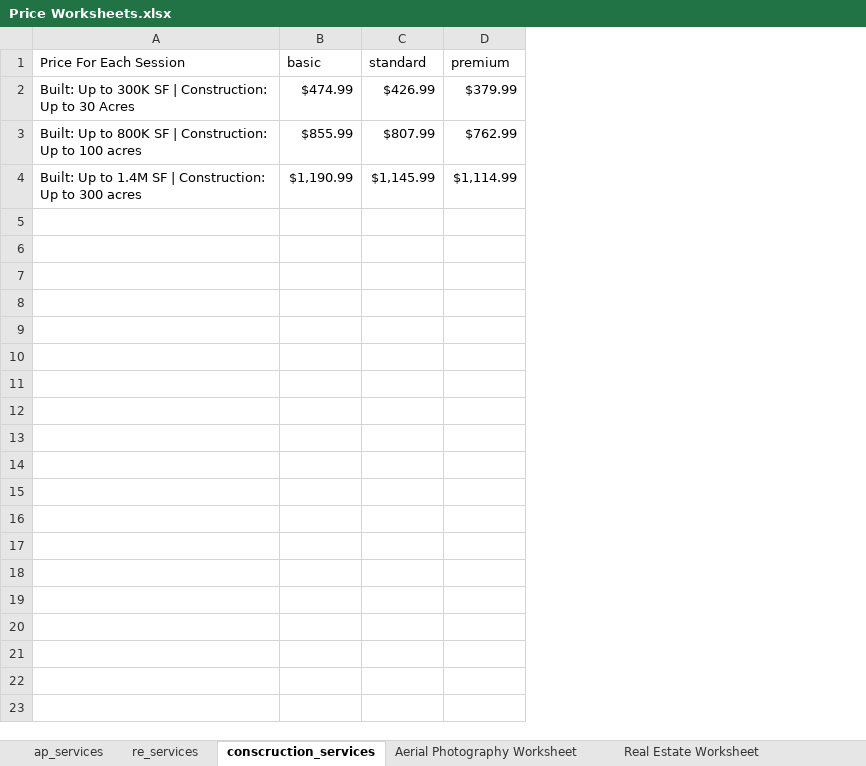
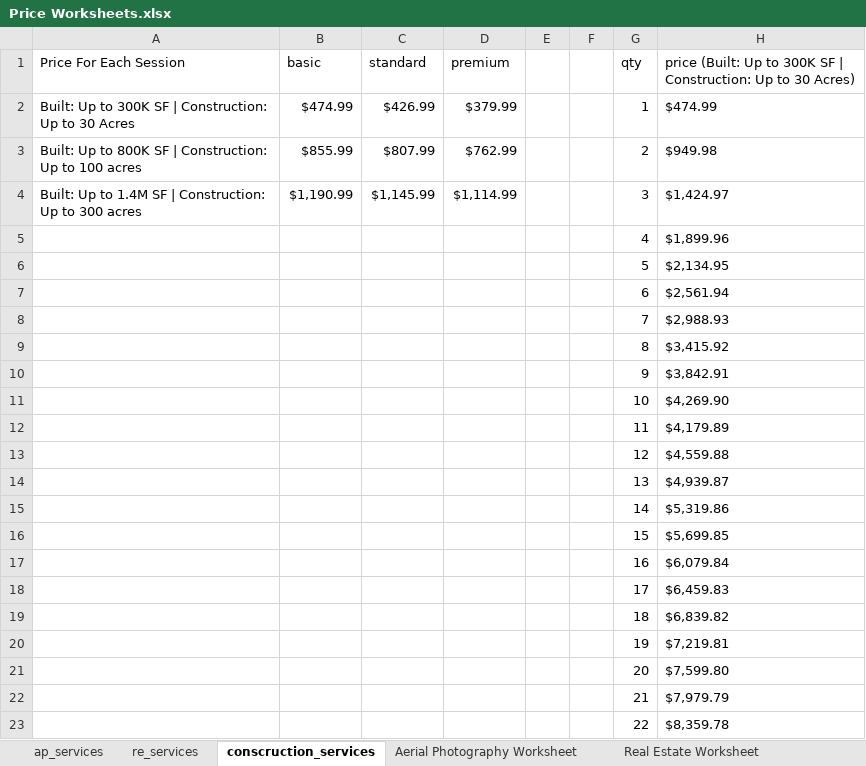
Before and after one commit to njligames/njlicdronefootage-bootstrap-client, an Excel workbook: tools/Prices/Price Worksheets.xlsx, sheet conscruction_services, drawn as a sheet; values as stored, in another font and other column widths than the file's, no borders; the diff names each change by its address in the sheet, - before the commit and + after, or states it on an @@ line.

Commit message:
updated the construction and residential pages buy buttons

```diff
--- a/tools/Prices/Price Worksheets.xlsx (sheet conscruction_services)
+++ b/tools/Prices/Price Worksheets.xlsx (sheet conscruction_services)
+column E, empty
+column F, empty
+column G (qty), rows 2-4: 1 | 2 | 3
+column H, rows 1-4: price (Built: Up to 300K SF | Construction: Up to 30 Acres) | $474.99 | $949.98 | $1,424.97
+row 5:  |  |  |  |  |  | 4 | $1,899.96
+row 6:  |  |  |  |  |  | 5 | $2,134.95
+row 7:  |  |  |  |  |  | 6 | $2,561.94
+row 8:  |  |  |  |  |  | 7 | $2,988.93
+row 9:  |  |  |  |  |  | 8 | $3,415.92
+row 10:  |  |  |  |  |  | 9 | $3,842.91
+row 11:  |  |  |  |  |  | 10 | $4,269.90
+row 12:  |  |  |  |  |  | 11 | $4,179.89
+row 13:  |  |  |  |  |  | 12 | $4,559.88
+row 14:  |  |  |  |  |  | 13 | $4,939.87
+row 15:  |  |  |  |  |  | 14 | $5,319.86
+row 16:  |  |  |  |  |  | 15 | $5,699.85
+row 17:  |  |  |  |  |  | 16 | $6,079.84
+row 18:  |  |  |  |  |  | 17 | $6,459.83
+row 19:  |  |  |  |  |  | 18 | $6,839.82
+row 20:  |  |  |  |  |  | 19 | $7,219.81
+row 21:  |  |  |  |  |  | 20 | $7,599.80
+row 22:  |  |  |  |  |  | 21 | $7,979.79
+row 23:  |  |  |  |  |  | 22 | $8,359.78
```
Also changed, not shown: 4 other files.
